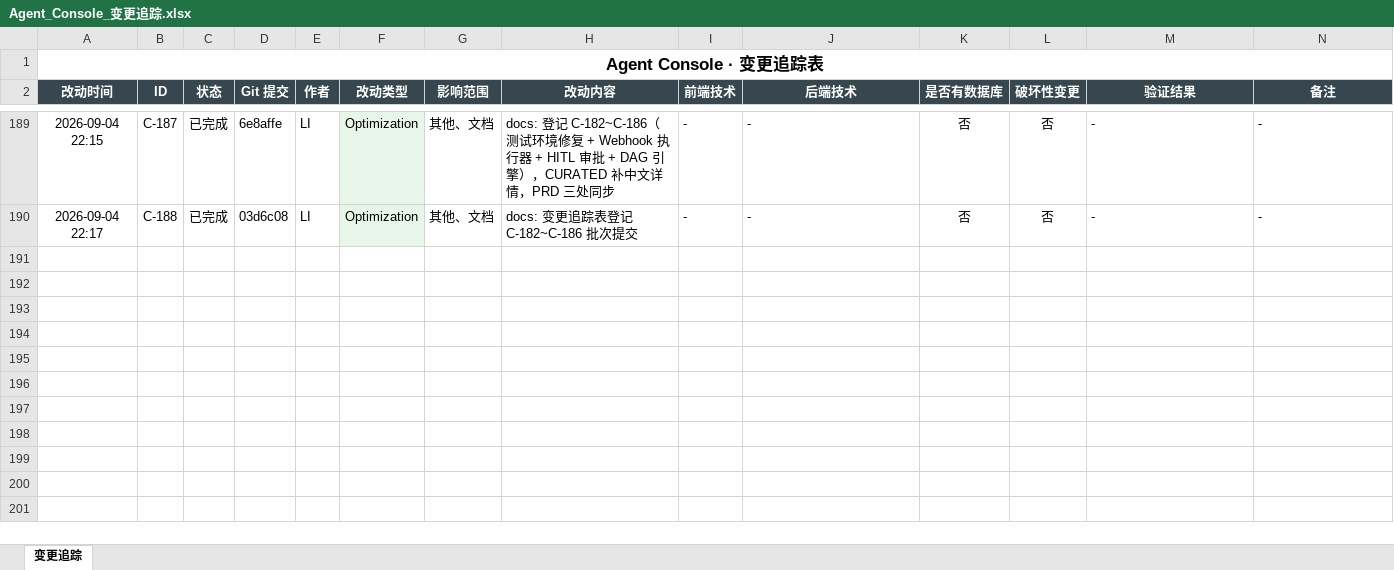
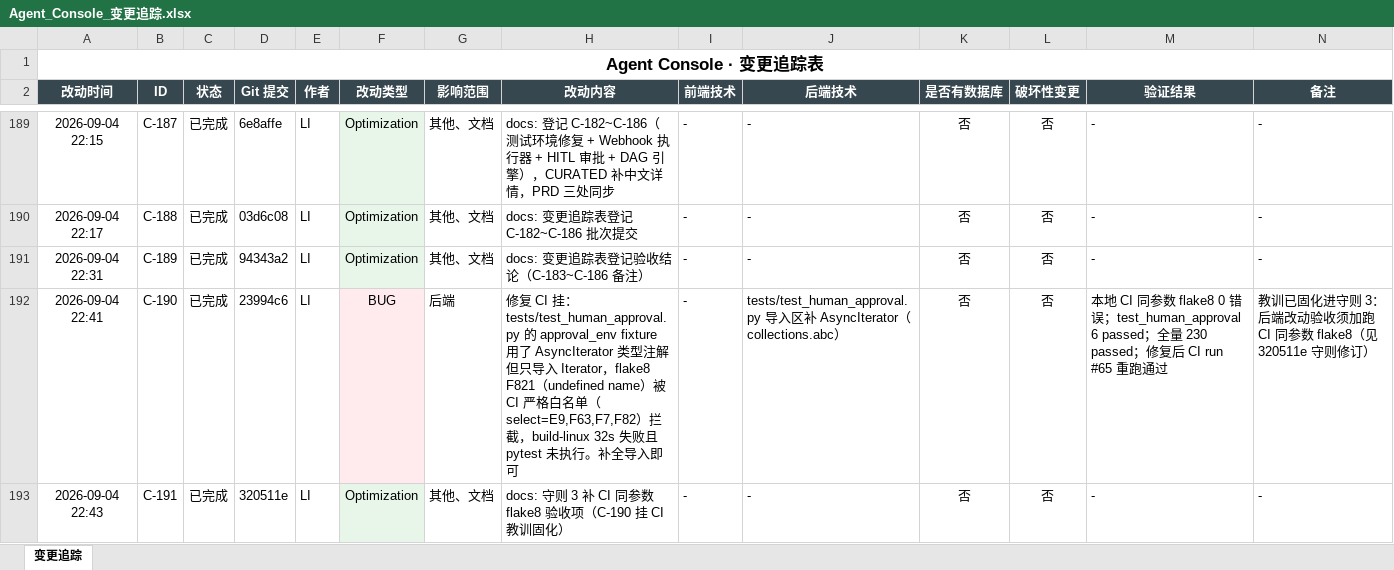
Before and after one commit to liwe123/Agent-Togterher, an Excel workbook: docs/Agent_Console_变更追踪.xlsx, sheet 变更追踪, drawn as a sheet; only a part is shown, gaps mark what is left out; values as stored, in another font and other column widths than the file's, no borders; the diff names each change by its address in the sheet, - before the commit and + after, or states it on an @@ line.

Commit message:
docs: 变更追踪表登记 CI 修复（C-190）与守则修订（C-191）

```diff
--- a/docs/Agent_Console_变更追踪.xlsx (sheet 变更追踪)
+++ b/docs/Agent_Console_变更追踪.xlsx (sheet 变更追踪)
+row 191: 2026-09-04 22:31 | C-189 | 已完成 | 94343a2 | LI | Optimization | 其他、文档 | docs: 变更追踪表登记验收结论（C-183~C-186 备注） | - | - | 否 | 否 | - | -
+row 192: 2026-09-04 22:41 | C-190 | 已完成 | 23994c6 | LI | BUG | 后端 | 修复 CI 挂：tests/test_human_approval.py 的 approval_env fixture 用了 AsyncIterator 类型注解但只导入 Iterator，flake8 F821（undefined name）被 CI 严格白名单（select=E9,F63,F7,F82）拦截，build-linux 32s 失败且 pytest 未执行。补全导入即可 | - | tests/test_human_approval.py 导入区补 AsyncIterator（collections.abc） | 否 | 否 | 本地 CI 同参数 flake8 0 错误；test_human_approval 6 passed；全量 230 passed；修复后 CI run #65 重跑通过 | 教训已固化进守则 3：后端改动验收须加跑 CI 同参数 flake8（见 320511e 守则修订）
+row 193: 2026-09-04 22:43 | C-191 | 已完成 | 320511e | LI | Optimization | 其他、文档 | docs: 守则 3 补 CI 同参数 flake8 验收项（C-190 挂 CI 教训固化） | - | - | 否 | 否 | - | -
```
Also changed, not shown: 3 other files.
